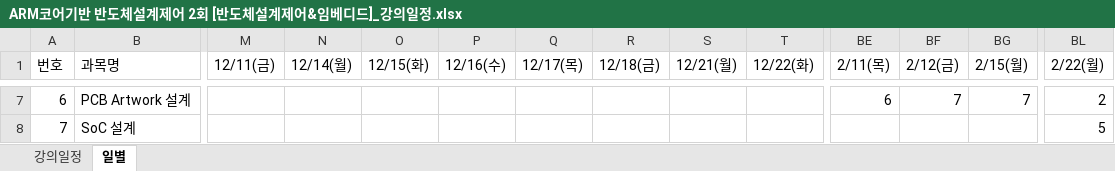
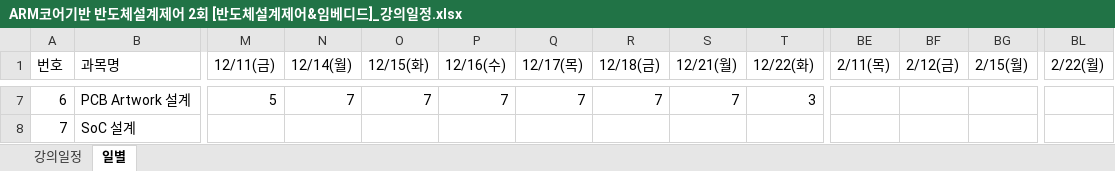
Before and after one commit to gotree94/GJ_TEACH_SCH, an Excel workbook: ARM코어기반 반도체설계제어 2회 [반도체설계제어&임베디드]_강의일정.xlsx, sheet 일별, drawn as a sheet; only a part is shown, gaps mark what is left out; values as stored, in another font and other column widths than the file's, no cell formats; the diff covers the shown part only; the diff names each change by its address in the sheet, - before the commit and + after, or states it on an @@ line.

```diff
--- a/ARM코어기반 반도체설계제어 2회 [반도체설계제어&임베디드]_강의일정.xlsx (sheet 일별)
+++ b/ARM코어기반 반도체설계제어 2회 [반도체설계제어&임베디드]_강의일정.xlsx (sheet 일별)
-M7 (12/11(금)): (empty)
+M7 (12/11(금)): 5
-N7 (12/14(월)): (empty)
+N7 (12/14(월)): 7
-O7 (12/15(화)): (empty)
+O7 (12/15(화)): 7
-P7 (12/16(수)): (empty)
+P7 (12/16(수)): 7
-Q7 (12/17(목)): (empty)
+Q7 (12/17(목)): 7
-R7 (12/18(금)): (empty)
+R7 (12/18(금)): 7
-S7 (12/21(월)): (empty)
+S7 (12/21(월)): 7
-T7 (12/22(화)): (empty)
+T7 (12/22(화)): 3
-BE7 (2/11(목)): 6
+BE7 (2/11(목)): (empty)
-BF7 (2/12(금)): 7
+BF7 (2/12(금)): (empty)
-BG7 (2/15(월)): 7
+BG7 (2/15(월)): (empty)
-BL7 (2/22(월)): 2
+BL7 (2/22(월)): (empty)
-BL8 (2/22(월)): 5
+BL8 (2/22(월)): (empty)
```
Also changed, not shown: 4 added rows, 2 removed rows and 359 edited cells elsewhere in this sheet, sheet 강의일정, cell formats, 9 other files.
